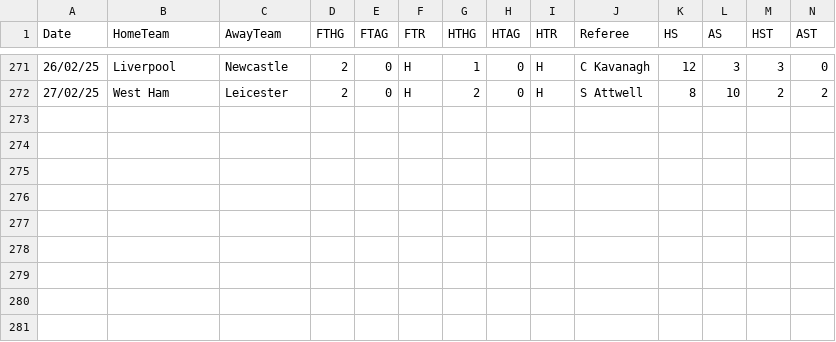
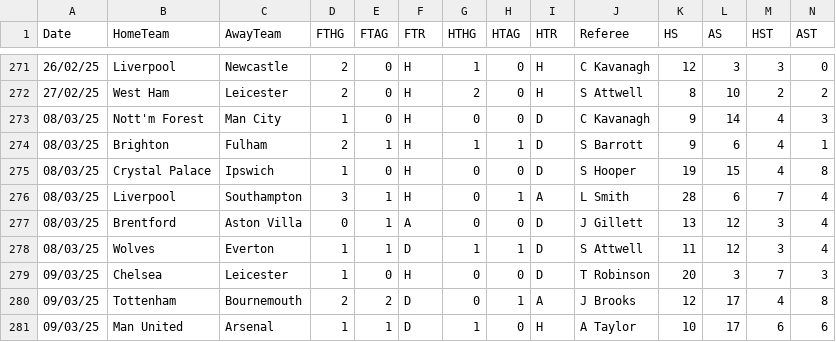
Before and after one commit to datasets/football-datasets, a CSV file: datasets/premier-league/season-2425.csv, drawn as a sheet; only a part is shown, gaps mark what is left out; rows hold the shown columns only; the diff names each change by its address in the sheet, - before the commit and + after, or states it on an @@ line.

```diff
--- a/datasets/premier-league/season-2425.csv
+++ b/datasets/premier-league/season-2425.csv
+row 273: 08/03/25 | Nott'm Forest | Man City | 1 | 0 | H | 0 | 0 | D | C Kavanagh | 9 | 14 | 4 | 3
+row 274: 08/03/25 | Brighton | Fulham | 2 | 1 | H | 1 | 1 | D | S Barrott | 9 | 6 | 4 | 1
+row 275: 08/03/25 | Crystal Palace | Ipswich | 1 | 0 | H | 0 | 0 | D | S Hooper | 19 | 15 | 4 | 8
+row 276: 08/03/25 | Liverpool | Southampton | 3 | 1 | H | 0 | 1 | A | L Smith | 28 | 6 | 7 | 4
+row 277: 08/03/25 | Brentford | Aston Villa | 0 | 1 | A | 0 | 0 | D | J Gillett | 13 | 12 | 3 | 4
+row 278: 08/03/25 | Wolves | Everton | 1 | 1 | D | 1 | 1 | D | S Attwell | 11 | 12 | 3 | 4
+row 279: 09/03/25 | Chelsea | Leicester | 1 | 0 | H | 0 | 0 | D | T Robinson | 20 | 3 | 7 | 3
+row 280: 09/03/25 | Tottenham | Bournemouth | 2 | 2 | D | 0 | 1 | A | J Brooks | 12 | 17 | 4 | 8
+row 281: 09/03/25 | Man United | Arsenal | 1 | 1 | D | 1 | 0 | H | A Taylor | 10 | 17 | 6 | 6
```
Also changed, not shown: datasets/bundesliga/season-2425.csv, datasets/la-liga/season-2425.csv, 2 other files.
